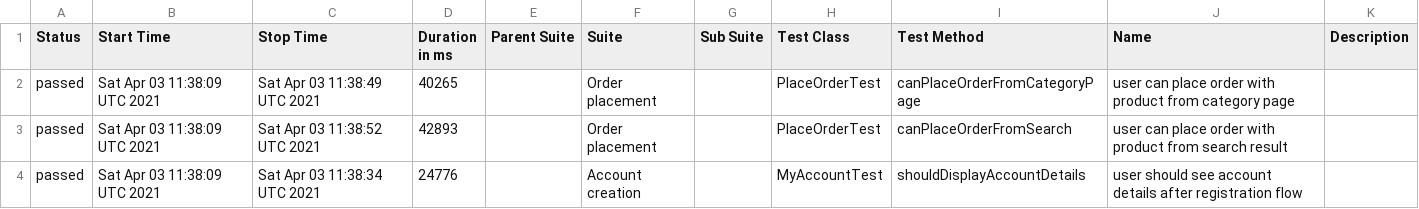
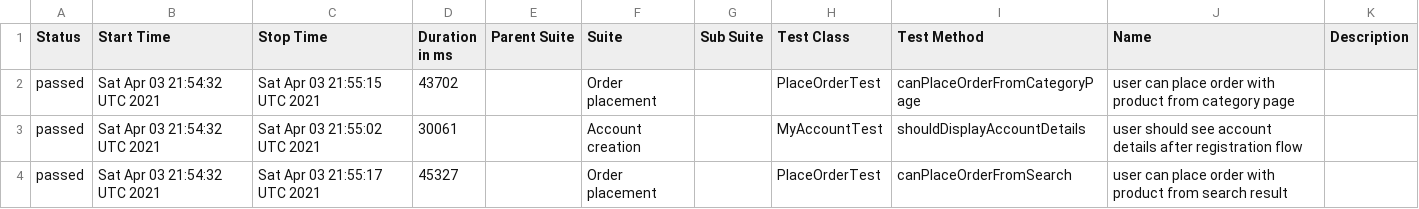
Before and after one commit to isandratskiy/automationpractice-github-actions-demo, a CSV file: data/suites.csv, drawn as a sheet.

```diff
--- a/data/suites.csv
+++ b/data/suites.csv
@@ -1,4 +1,4 @@
 "Status","Start Time","Stop Time","Duration in ms","Parent Suite","Suite","Sub Suite","Test Class","Test Method","Name","Description"
-"passed","Sat Apr 03 11:38:09 UTC 2021","Sat Apr 03 11:38:49 UTC 2021","40265","","Order placement","","PlaceOrderTest","canPlaceOrderFromCategoryPage","user can place order with product from category page",""
-"passed","Sat Apr 03 11:38:09 UTC 2021","Sat Apr 03 11:38:52 UTC 2021","42893","","Order placement","","PlaceOrderTest","canPlaceOrderFromSearch","user can place order with product from search result",""
-"passed","Sat Apr 03 11:38:09 UTC 2021","Sat Apr 03 11:38:34 UTC 2021","24776","","Account creation","","MyAccountTest","shouldDisplayAccountDetails","user should see account details after registration flow",""
+"passed","Sat Apr 03 21:54:32 UTC 2021","Sat Apr 03 21:55:15 UTC 2021","43702","","Order placement","","PlaceOrderTest","canPlaceOrderFromCategoryPage","user can place order with product from category page",""
+"passed","Sat Apr 03 21:54:32 UTC 2021","Sat Apr 03 21:55:02 UTC 2021","30061","","Account creation","","MyAccountTest","shouldDisplayAccountDetails","user should see account details after registration flow",""
+"passed","Sat Apr 03 21:54:32 UTC 2021","Sat Apr 03 21:55:17 UTC 2021","45327","","Order placement","","PlaceOrderTest","canPlaceOrderFromSearch","user can place order with product from search result",""
```
Also changed, not shown: 16 other files.
